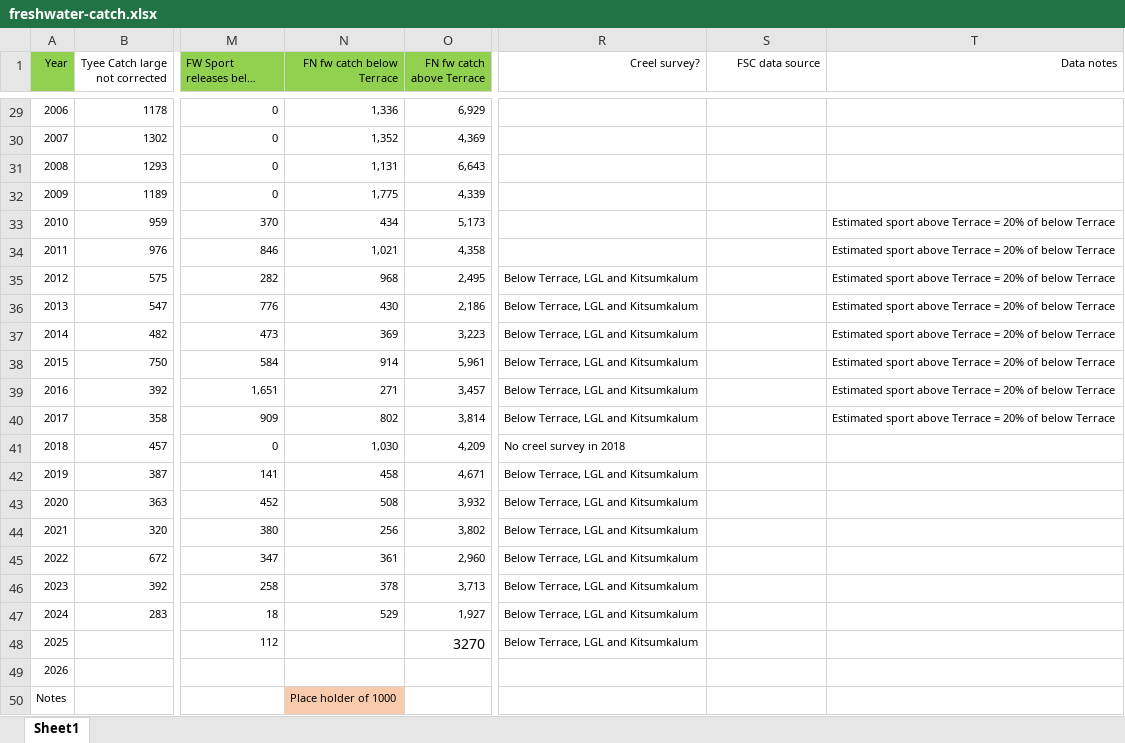
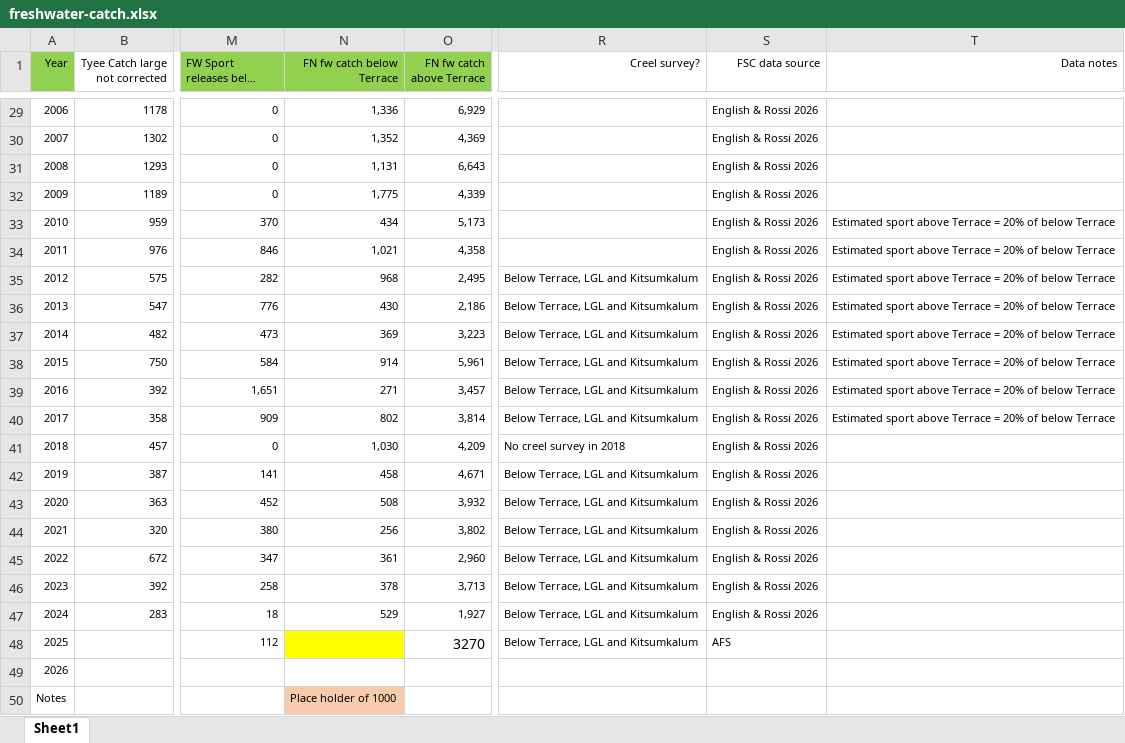
Before and after one commit to lukewarkentin/skrunchy2025, an Excel workbook: data-raw/freshwater-catch.xlsx, sheet Sheet1, drawn as a sheet; only a part is shown, gaps mark what is left out; long unchanged cells end in …; values as stored, in another font and other column widths than the file's, no borders; the diff covers the shown part only; the diff names each change by its address in the sheet, - before the commit and + after, or states it on an @@ line.

```diff
--- a/data-raw/freshwater-catch.xlsx (sheet Sheet1)
+++ b/data-raw/freshwater-catch.xlsx (sheet Sheet1)
-S29:S47 (FSC data source): (empty)
+S29:S47 (FSC data source): English & Rossi 2026
-N48 fill: none
+N48 fill: #FFFF00
-S48 (FSC data source): (empty)
+S48 (FSC data source): AFS
```
Also changed, not shown: 38 edited cells and cell formats elsewhere in this sheet.
